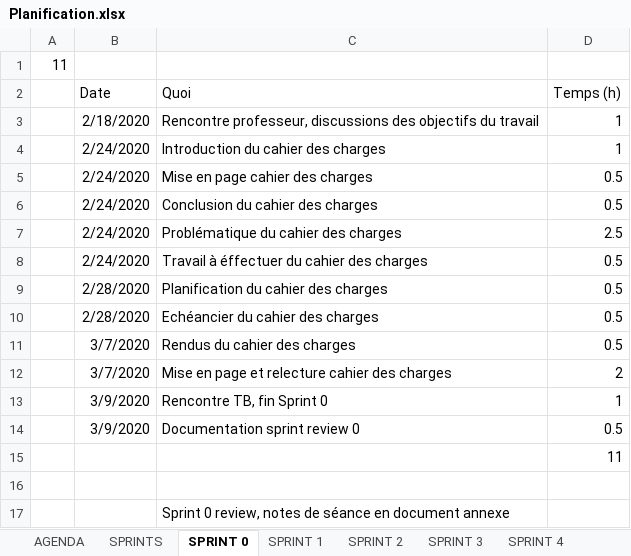
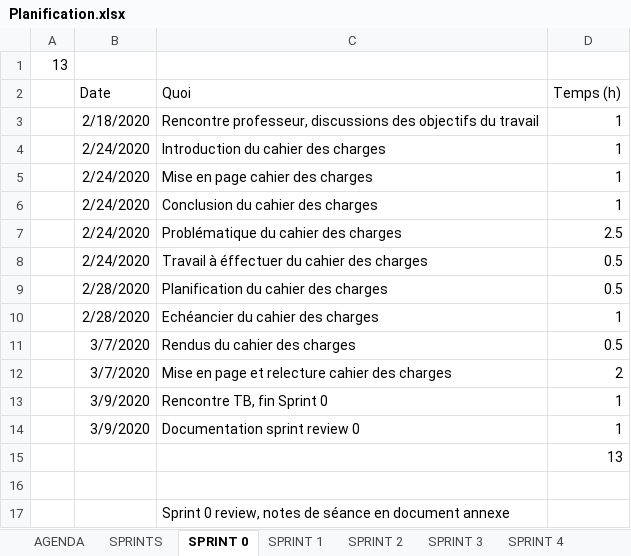
Before and after one commit to nicolassolioz/OJILTRA, an Excel workbook: Planification.xlsx, sheet SPRINT 0, drawn as a sheet; values as stored, in another font and other column widths than the file's, no borders; the diff names each change by its address in the sheet, - before the commit and + after, or states it on an @@ line.

```diff
--- a/Planification.xlsx (sheet SPRINT 0)
+++ b/Planification.xlsx (sheet SPRINT 0)
-A1: 11
+A1: 13
-D5:D6 (Temps (h)): 0.5
+D5:D6 (Temps (h)): 1
-D10 (Temps (h)): 0.5
+D10 (Temps (h)): 1
-D14 (Temps (h)): 0.5
+D14 (Temps (h)): 1
-D15 (Temps (h)): 11
+D15 (Temps (h)): 13
```
Also changed, not shown: sheet SPRINT 7, sheet SPRINTS, sheet SPRINT 5, sheet SPRINT 6, sheet SPRINT 1, sheet SPRINT 2, 2 more sheets, other sheet tabs, 15 other files.
